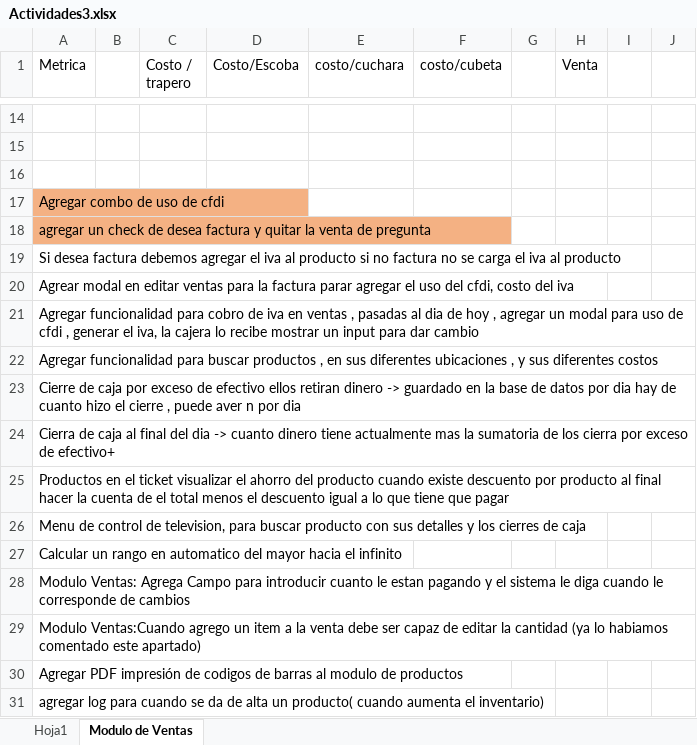
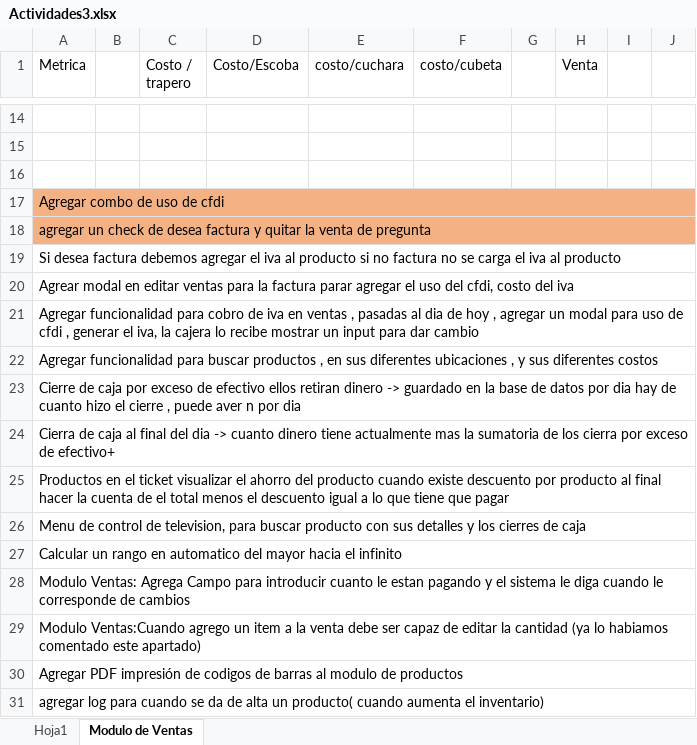
Before and after one commit to varCloud/comercializadora, an Excel workbook: Analisis/Actividades3.xlsx, sheet Modulo de Ventas, drawn as a sheet; only a part is shown, gaps mark what is left out; values as stored, in another font and other column widths than the file's, no borders; the diff names each change by its address in the sheet, - before the commit and + after, or states it on an @@ line.

```diff
--- a/Analisis/Actividades3.xlsx (sheet Modulo de Ventas)
+++ b/Analisis/Actividades3.xlsx (sheet Modulo de Ventas)
+A17:J17 merged
-B17:J18 fill: none
+B17:J18 fill: #F4B183
+A18:J18 merged
+A19:J19 merged
+A20:J20 merged
+A21:J21 merged
+A22:J22 merged
+A23:J23 merged
+A24:J24 merged
+A25:J25 merged
+A26:J26 merged
+A27:J27 merged
+A28:J28 merged
+A29:J29 merged
+A30:J30 merged
+A31:J31 merged
```
Also changed, not shown: 1 other file.
